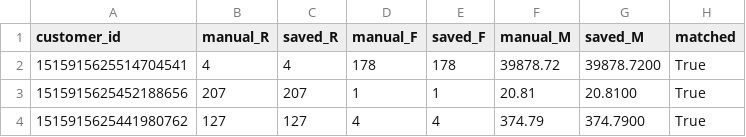
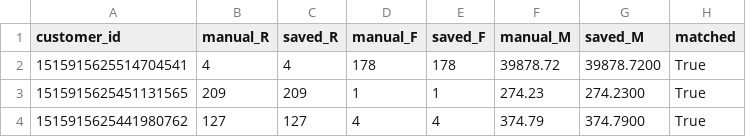
Before and after one commit to CanHoangHa/customer-segmentation, a CSV file: reports/rfm_hand_check.csv, drawn as a sheet.

```diff
--- a/reports/rfm_hand_check.csv
+++ b/reports/rfm_hand_check.csv
@@ -2,3 +2,3 @@
 1515915625514704541,4,4,178,178,39878.72,39878.7200,True
-1515915625452188656,207,207,1,1,20.81,20.8100,True
+1515915625451131565,209,209,1,1,274.23,274.2300,True
 1515915625441980762,127,127,4,4,374.79,374.7900,True
```
Also changed, not shown: 7 other files.
